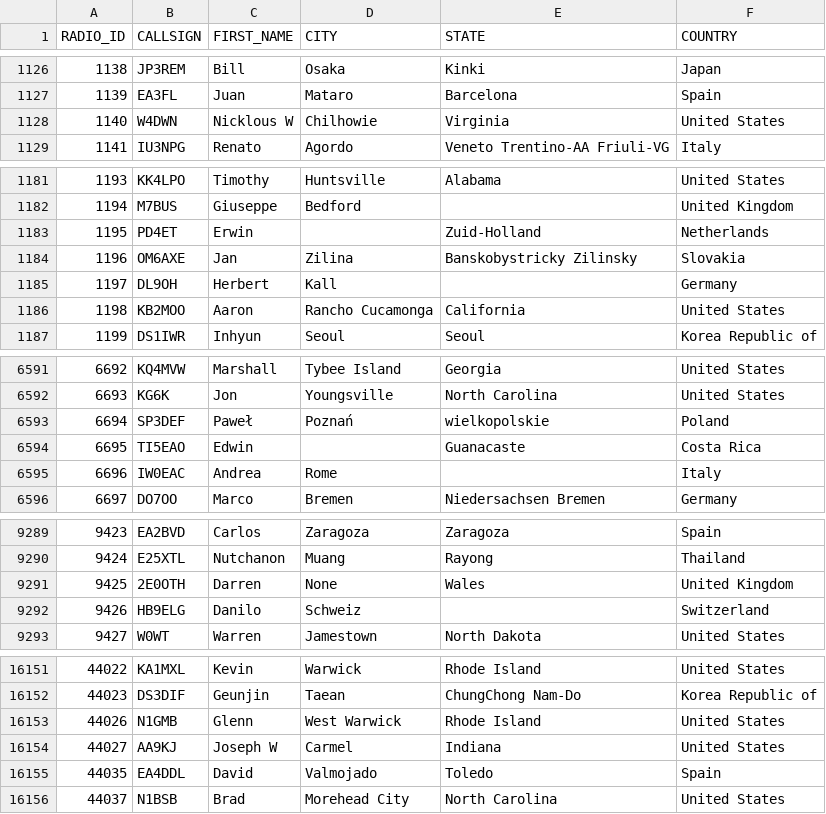
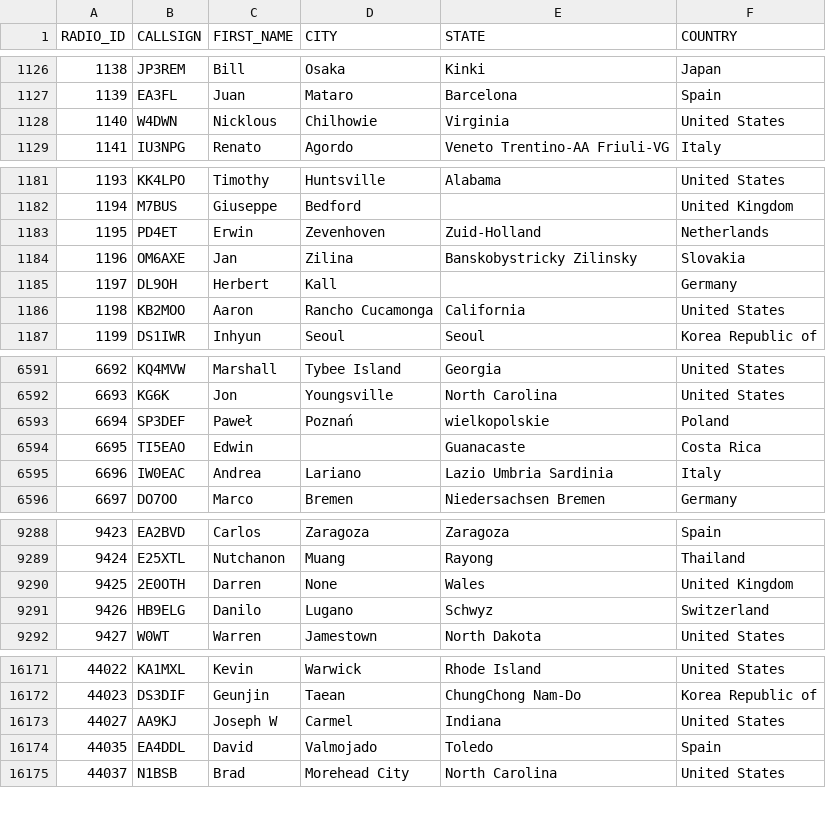
Before and after one commit to DMR-Database/dmr-database-appdata, a CSV file: nxdn.csv, drawn as a sheet; only a part is shown, gaps mark what is left out; the diff covers the shown part only.

```diff
--- a/nxdn.csv
+++ b/nxdn.csv
@@ -1127,3 +1127,3 @@ RADIO_ID,CALLSIGN,FIRST_NAME,CITY,STATE,COUNTRY
 1139,EA3FL,Juan,Mataro,Barcelona,Spain
-1140,W4DWN,Nicklous W,Chilhowie,Virginia,United States
+1140,W4DWN,Nicklous,Chilhowie,Virginia,United States
 1141,IU3NPG,Renato,Agordo,Veneto  Trentino-AA  Friuli-VG,Italy
@@ -1182,3 +1182,3 @@ RADIO_ID,CALLSIGN,FIRST_NAME,CITY,STATE,COUNTRY
 1194,M7BUS,Giuseppe,Bedford,,United Kingdom
-1195,PD4ET,Erwin,,Zuid-Holland,Netherlands
+1195,PD4ET,Erwin,Zevenhoven,Zuid-Holland,Netherlands
 1196,OM6AXE,Jan,Zilina,Banskobystricky  Zilinsky,Slovakia
@@ -6594,3 +6594,3 @@ RADIO_ID,CALLSIGN,FIRST_NAME,CITY,STATE,COUNTRY
 6695,TI5EAO,Edwin,,Guanacaste,Costa Rica
-6696,IW0EAC,Andrea,Rome,,Italy
+6696,IW0EAC,Andrea,Lariano,Lazio  Umbria  Sardinia,Italy
 6697,DO7OO,Marco,Bremen,Niedersachsen  Bremen,Germany
@@ -9291,3 +9290,3 @@ RADIO_ID,CALLSIGN,FIRST_NAME,CITY,STATE,COUNTRY
 9425,2E0OTH,Darren,None,Wales,United Kingdom
-9426,HB9ELG,Danilo,Schweiz,,Switzerland
+9426,HB9ELG,Danilo,Lugano,Schwyz,Switzerland
 9427,W0WT,Warren,Jamestown,North Dakota,United States
@@ -16152,3 +16172,2 @@ RADIO_ID,CALLSIGN,FIRST_NAME,CITY,STATE,COUNTRY
 44023,DS3DIF,Geunjin,Taean,ChungChong Nam-Do,Korea Republic of
-44026,N1GMB,Glenn,West Warwick,Rhode Island,United States
 44027,AA9KJ,Joseph W,Carmel,Indiana,United States
```
Also changed, not shown: 21 added rows, 1 removed row and 6 edited cells elsewhere in this file, dapnet.csv, 6 other files.
